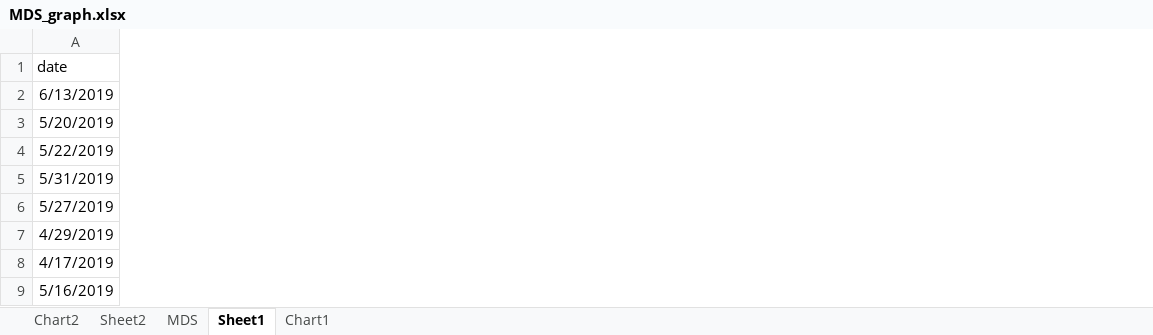
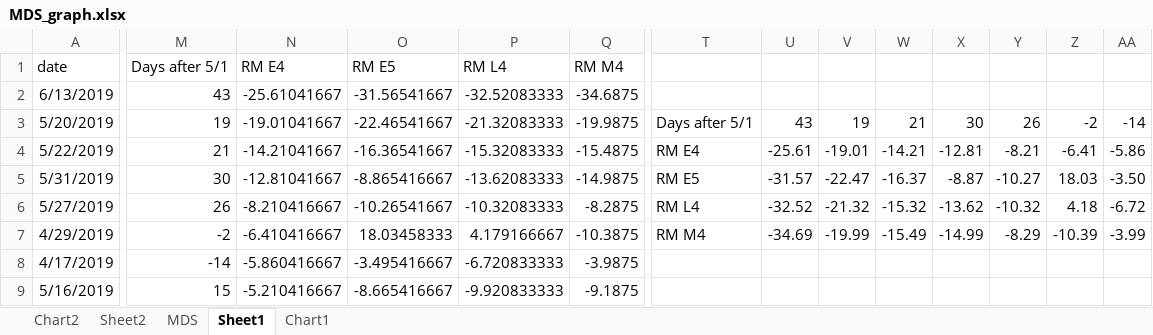
Before and after one commit to mrallenyang/GDM_assessment, an Excel workbook: MDS_graph.xlsx, sheet Sheet1, drawn as a sheet; only a part is shown, gaps mark what is left out; values as stored, in another font and other column widths than the file's, no borders; conditional formats not drawn; the diff covers the shown part only; the diff names each change by its address in the sheet, - before the commit and + after, or states it on an @@ line.

```diff
--- a/MDS_graph.xlsx (sheet Sheet1)
+++ b/MDS_graph.xlsx (sheet Sheet1)
+column M, rows 1-9: Days after 5/1 | 43 | 19 | 21 | 30 | 26 | -2 | -14 | 15
+column N, rows 1-9: RM E4 | -25.61041667 | -19.01041667 | -14.21041667 | -12.81041667 | -8.210416667 | -6.410416667 | -5.860416667 | -5.210416667
+column O, rows 1-9: RM E5 | -31.56541667 | -22.46541667 | -16.36541667 | -8.865416667 | -10.26541667 | 18.03458333 | -3.495416667 | -8.665416667
+column P, rows 1-9: RM L4 | -32.52083333 | -21.32083333 | -15.32083333 | -13.62083333 | -10.32083333 | 4.179166667 | -6.720833333 | -9.920833333
+column Q, rows 1-9: RM M4 | -34.6875 | -19.9875 | -15.4875 | -14.9875 | -8.2875 | -10.3875 | -3.9875 | -9.1875
+column T, rows 3-7: Days after 5/1 | RM E4 | RM E5 | RM L4 | RM M4
+column U, rows 3-7: 43 | -25.61 | -31.57 | -32.52 | -34.69
+column V, rows 3-7: 19 | -19.01 | -22.47 | -21.32 | -19.99
+column W, rows 3-7: 21 | -14.21 | -16.37 | -15.32 | -15.49
+column X, rows 3-7: 30 | -12.81 | -8.87 | -13.62 | -14.99
+column Y, rows 3-7: 26 | -8.21 | -10.27 | -10.32 | -8.29
+column Z, rows 3-7: -2 | -6.41 | 18.03 | 4.18 | -10.39
+column AA, rows 3-7: -14 | -5.86 | -3.50 | -6.72 | -3.99
```
Also changed, not shown: 20 added columns elsewhere in this sheet, sheet MDS, formulas that keep their value, charts or pictures, 7 other files.
